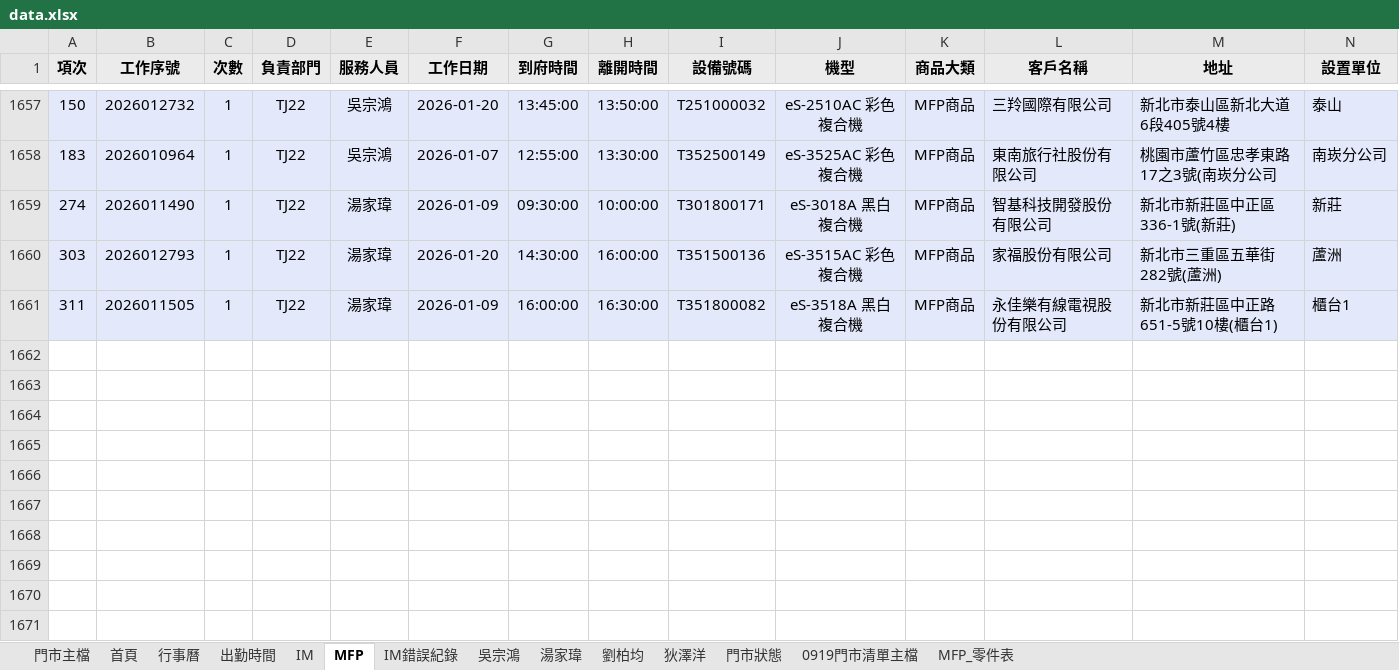
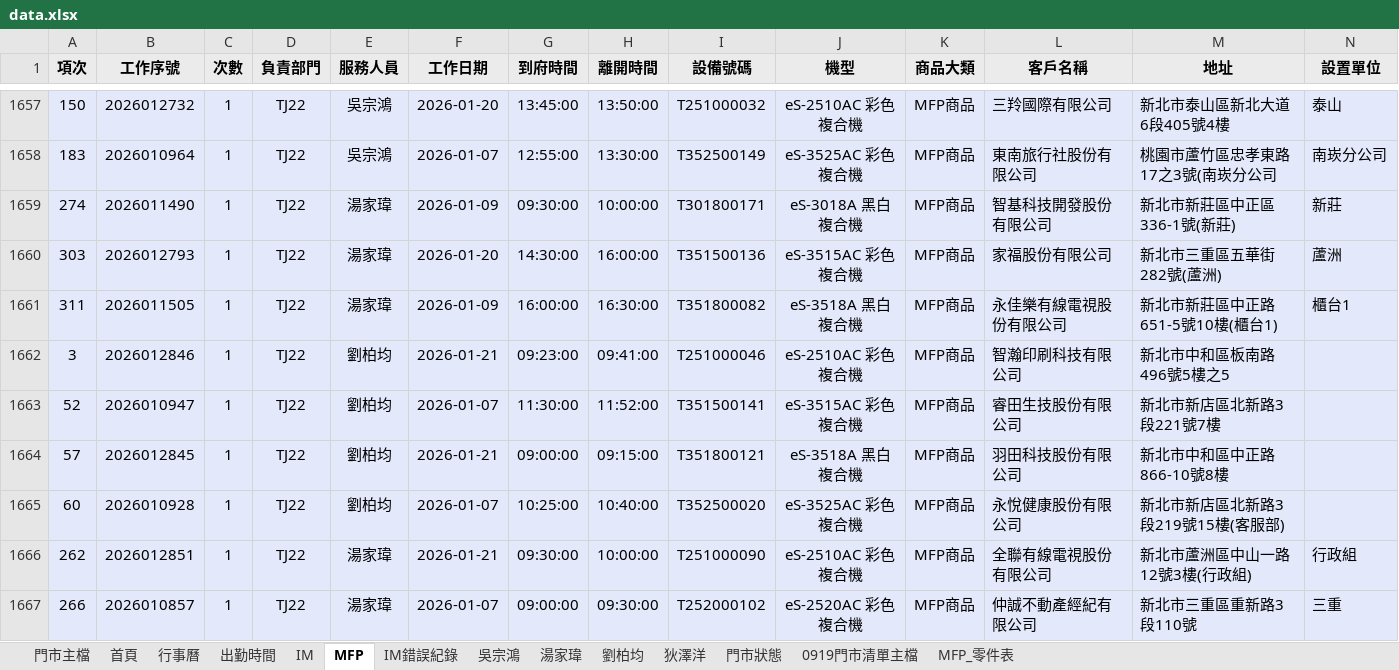
Before and after one commit to Yang-0419-di/FW_2, an Excel workbook: 臨時備份/自動備份/data.xlsx, sheet MFP, drawn as a sheet; only a part is shown, gaps mark what is left out; values as stored, in another font and other column widths than the file's, no borders; rows hold the shown columns only; the diff names each change by its address in the sheet, - before the commit and + after, or states it on an @@ line.

```diff
--- a/臨時備份/自動備份/data.xlsx (sheet MFP)
+++ b/臨時備份/自動備份/data.xlsx (sheet MFP)
+row 1662: 3 | 2026012846 | 1 | TJ22 | 劉柏均 | 2026-01-21 | 09:23:00 | 09:41:00 | T251000046 | eS-2510AC 彩色複合機 | MFP商品 | 智瀚印刷科技有限公司 | 新北市中和區板南路496號5樓之5
+row 1663: 52 | 2026010947 | 1 | TJ22 | 劉柏均 | 2026-01-07 | 11:30:00 | 11:52:00 | T351500141 | eS-3515AC 彩色複合機 | MFP商品 | 睿田生技股份有限公司 | 新北市新店區北新路3段221號7樓
+row 1664: 57 | 2026012845 | 1 | TJ22 | 劉柏均 | 2026-01-21 | 09:00:00 | 09:15:00 | T351800121 | eS-3518A 黑白複合機 | MFP商品 | 羽田科技股份有限公司 | 新北市中和區中正路866-10號8樓
+row 1665: 60 | 2026010928 | 1 | TJ22 | 劉柏均 | 2026-01-07 | 10:25:00 | 10:40:00 | T352500020 | eS-3525AC 彩色複合機 | MFP商品 | 永悅健康股份有限公司 | 新北市新店區北新路3段219號15樓(客服部)
+row 1666: 262 | 2026012851 | 1 | TJ22 | 湯家瑋 | 2026-01-21 | 09:30:00 | 10:00:00 | T251000090 | eS-2510AC 彩色複合機 | MFP商品 | 全聯有線電視股份有限公司 | 新北市蘆洲區中山一路12號3樓(行政組) | 行政組
+row 1667: 266 | 2026010857 | 1 | TJ22 | 湯家瑋 | 2026-01-07 | 09:00:00 | 09:30:00 | T252000102 | eS-2520AC 彩色複合機 | MFP商品 | 仲誠不動產經紀有限公司 | 新北市三重區重新路3段110號 | 三重
```
Also changed, not shown: sheet 門市主檔, sheet 吳宗鴻, sheet 劉柏均, sheet IM, sheet 出勤時間, sheet 首頁, 3 more sheets, formulas that keep their value, hidden cells, charts or pictures, IM/202601_HL_Maintain_Report.xlsx, IM/202601_Service_Count_Report.xlsx, 3 other files.
